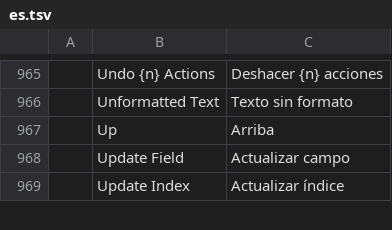
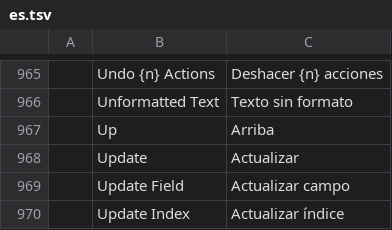
Before and after one commit to SNTBonvin/wordcraftmine, a TSV file: crates/ui-egui/src/i18n/es.tsv, drawn as a sheet; only a part is shown, gaps mark what is left out.

```diff
--- a/crates/ui-egui/src/i18n/es.tsv
+++ b/crates/ui-egui/src/i18n/es.tsv
@@ -967,2 +967,3 @@
 	Up	Arriba
+	Update	Actualizar
 	Update Field	Actualizar campo
```
Also changed, not shown: crates/ui-egui/src/i18n/et.tsv, crates/ui-egui/src/i18n/pt-br.tsv, 11 other files.
